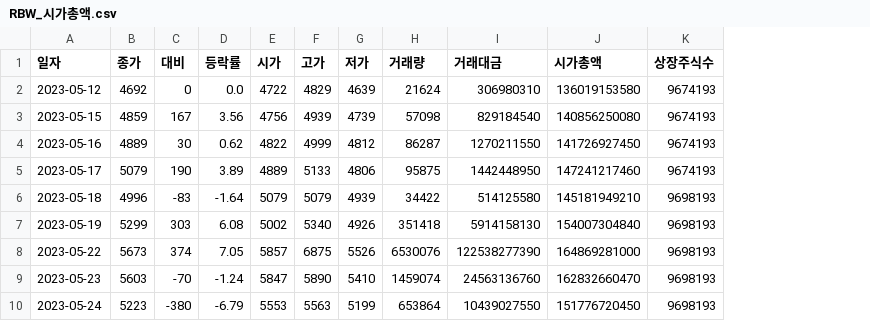
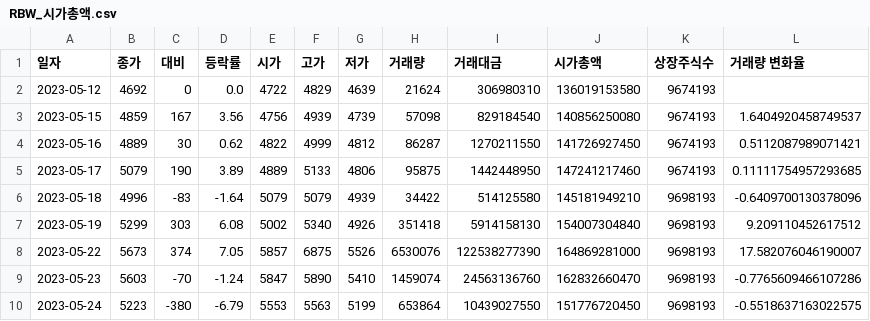
Before and after one commit to Seonyeol-Jeong/BAF-25-1-finance_2, a CSV file: 데이터/주가/RBW_시가총액.csv, drawn as a sheet; only a part is shown; the diff names each change by its address in the sheet, - before the commit and + after, or states it on an @@ line.

```diff
--- a/데이터/주가/RBW_시가총액.csv
+++ b/데이터/주가/RBW_시가총액.csv
+column L (거래량 변화율), rows 3-10: 1.6404920458749537 | 0.5112087989071421 | 0.11111754957293685 | -0.6409700130378096 | 9.209110452617512 | 17.582076046190007 | -0.7765609466107286 | -0.5518637163022575
```
Also changed, not shown: 데이터/주가/아티스트컴퍼니_시가총액.csv, 13 other files.
